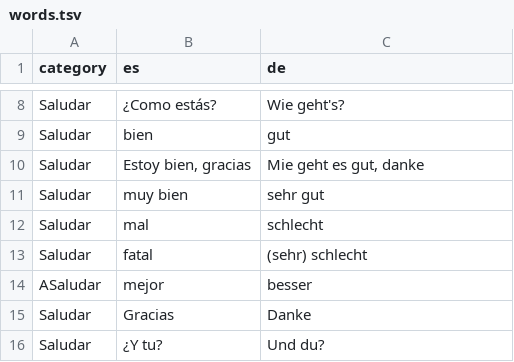
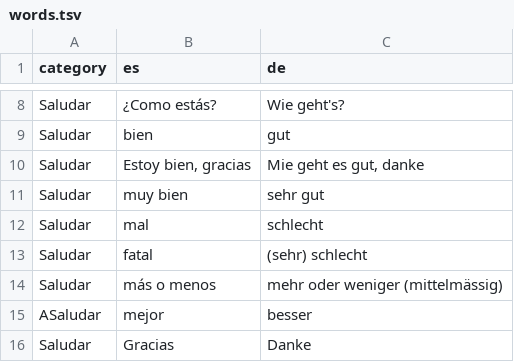
Before and after one commit to adriemel/tap-to-vocab, a TSV file: data/words.tsv, drawn as a sheet; only a part is shown, gaps mark what is left out; the shorter side is filled out with more unchanged rows.

Commit message:
Update words.tsv

```diff
--- a/data/words.tsv
+++ b/data/words.tsv
@@ -13,2 +13,3 @@ Saludar	mal	schlecht
 Saludar	fatal	(sehr) schlecht
+Saludar	más o menos	mehr oder weniger (mittelmässig)
 ASaludar	mejor	besser
```
